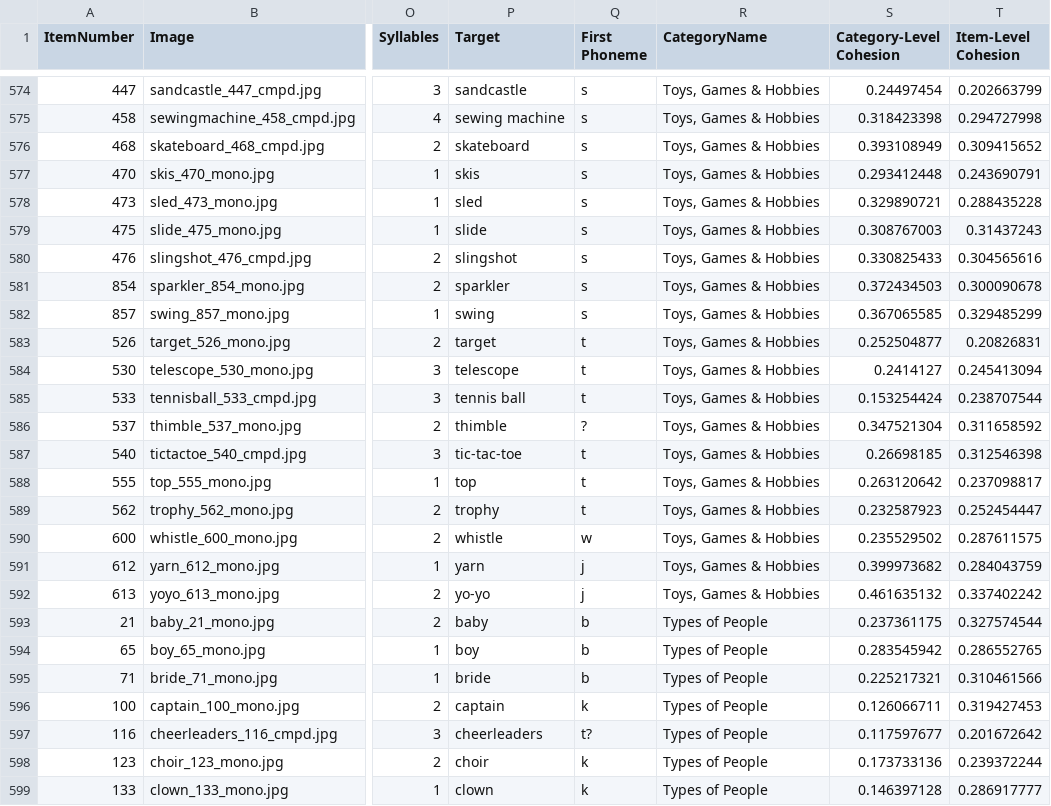
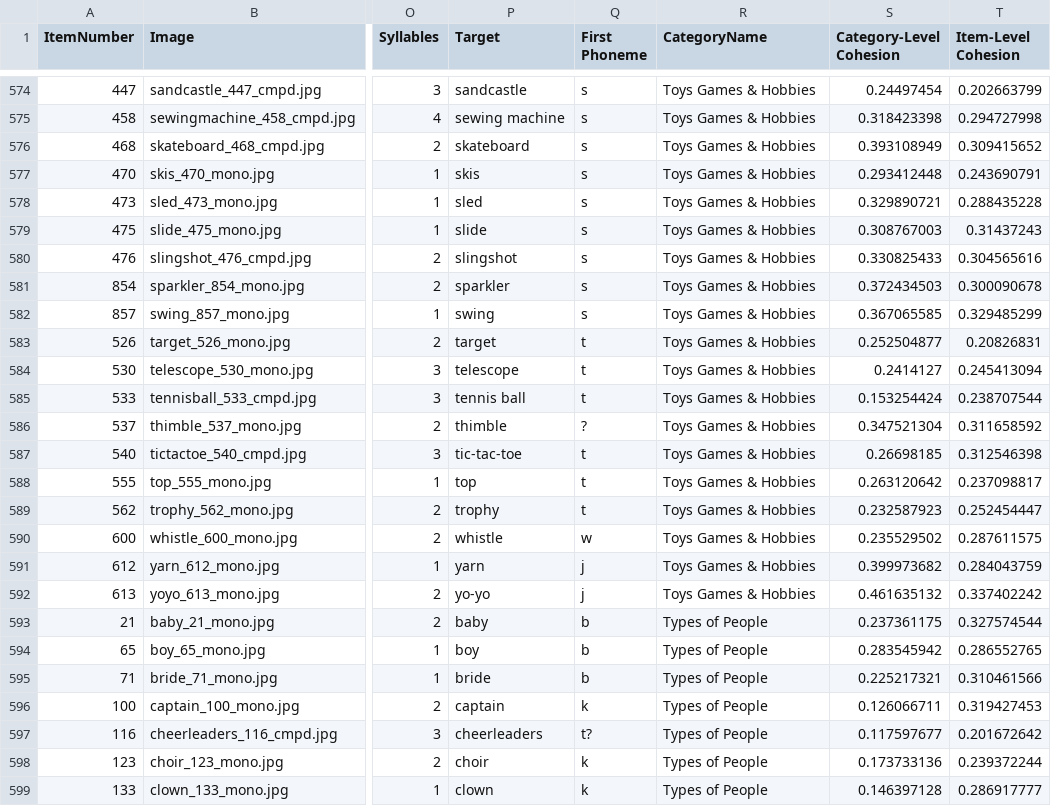
Before and after one commit to channinghambric/Blocked_Practice, a CSV file: stimuli/670Corpus.csv, drawn as a sheet; only a part is shown, gaps mark what is left out; the diff covers the shown part only; the diff names each change by its address in the sheet, - before the commit and + after, or states it on an @@ line.

```diff
--- a/stimuli/670Corpus.csv
+++ b/stimuli/670Corpus.csv
-R574:R592 (CategoryName): Toys, Games & Hobbies
+R574:R592 (CategoryName): Toys Games & Hobbies
```
Also changed, not shown: 27 edited cells elsewhere in this file, prep/category_average_similarity_combined.csv, prep/stimuli_by_category/Toys Games & Hobbies/vocab.csv, 18 other files.
